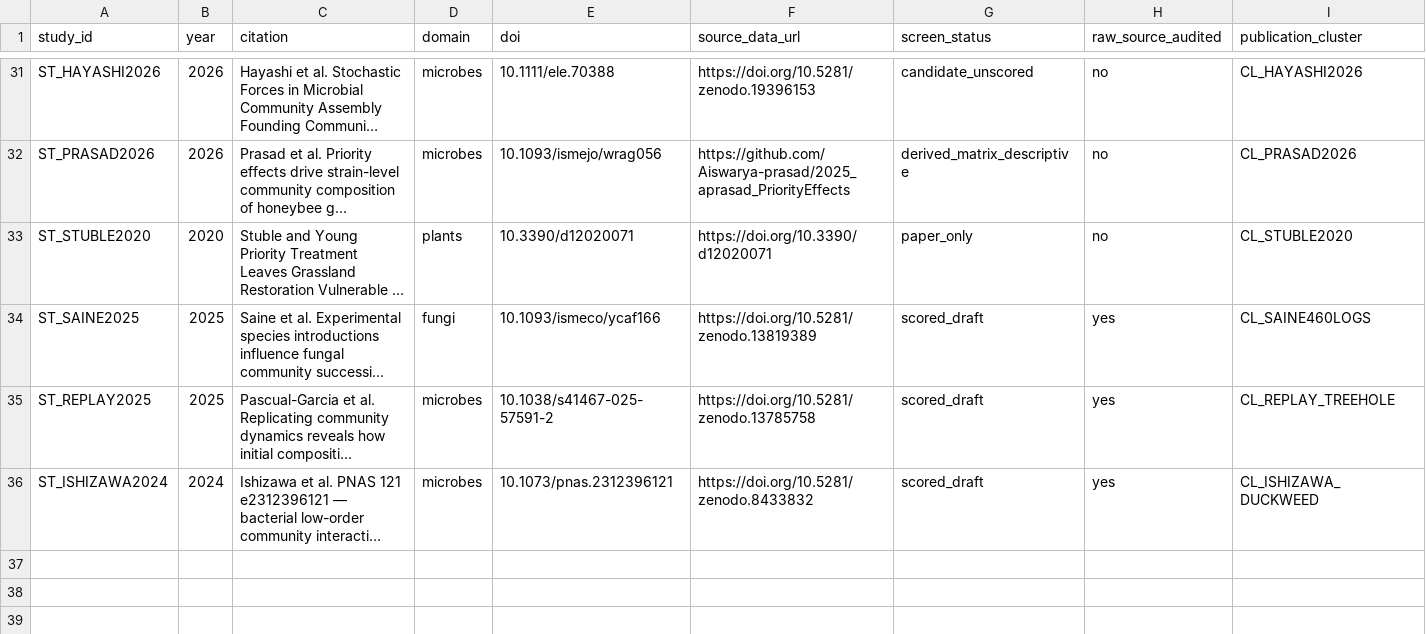
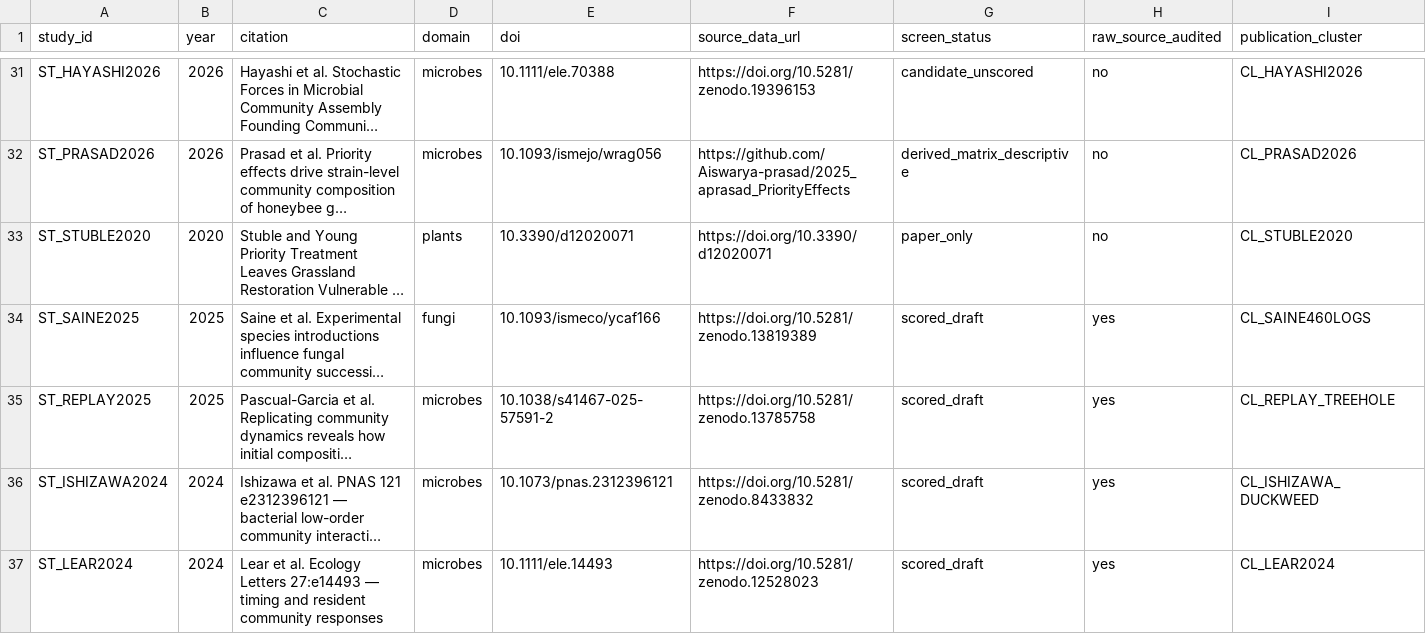
Before and after one commit to zuizui0223/knk, a CSV file: database/ahif_v1/studies.csv, drawn as a sheet; only a part is shown, gaps mark what is left out; long unchanged cells end in …; rows hold the shown columns only; the diff names each change by its address in the sheet, - before the commit and + after, or states it on an @@ line.

```diff
--- a/database/ahif_v1/studies.csv
+++ b/database/ahif_v1/studies.csv
+row 37: ST_LEAR2024 | 2024 | Lear et al. Ecology Letters 27:e14493 — timing and resident community responses | microbes | 10.1111/ele.14493 | https://doi.org/10.5281/zenodo.12528023 | scored_draft | yes | CL_LEAR2024
```
Also changed, not shown: database/ahif_v1/hypotheses.csv, database/ahif_v1/panels.csv, 7 other files.
